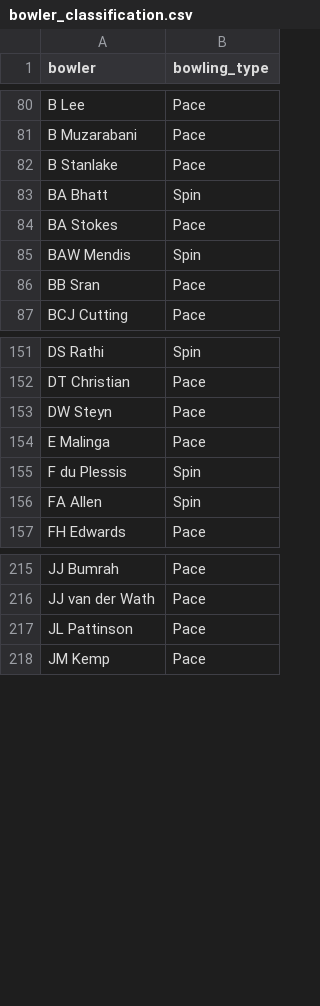
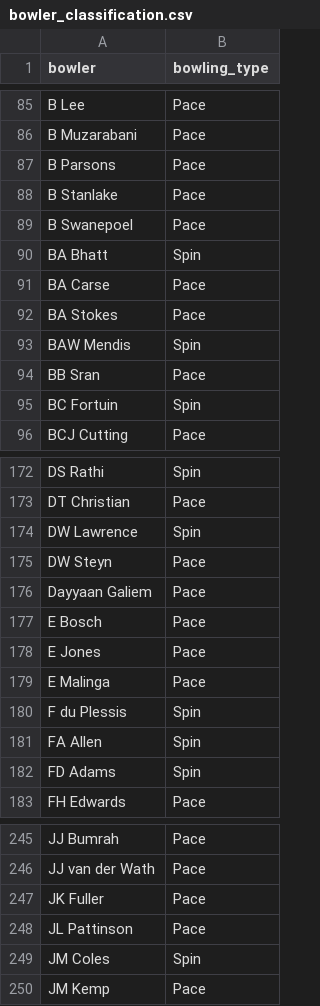
Before and after one commit to aadhi567/CricImpact, a CSV file: data/processed/bowler_classification.csv, drawn as a sheet; only a part is shown, gaps mark what is left out; the diff covers the shown part only; the diff names each change by its address in the sheet, - before the commit and + after, or states it on an @@ line.

```diff
--- a/data/processed/bowler_classification.csv
+++ b/data/processed/bowler_classification.csv
+row 87: B Parsons | Pace
+row 89: B Swanepoel | Pace
+row 91: BA Carse | Pace
+row 95: BC Fortuin | Spin
+row 174: DW Lawrence | Spin
+row 176: Dayyaan Galiem | Pace
+row 177: E Bosch | Pace
+row 178: E Jones | Pace
+row 182: FD Adams | Spin
+row 247: JK Fuller | Pace
+row 249: JM Coles | Spin
```
Also changed, not shown: 59 added rows elsewhere in this file, 18 other files.
